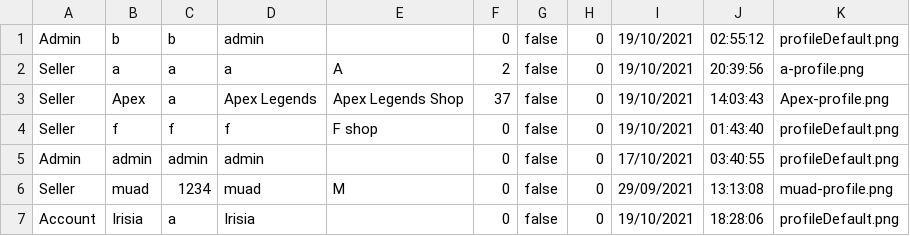
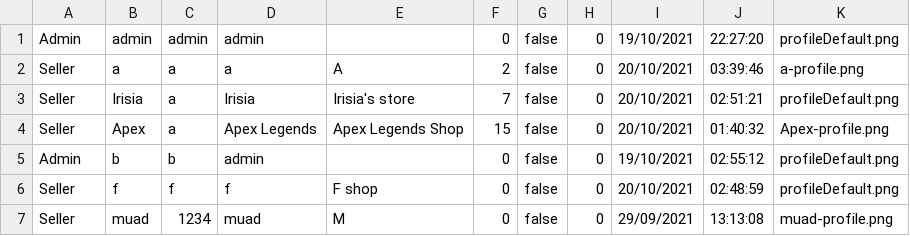
Before and after one commit to lrisia/BONK-Shop, a CSV file: data/userData.csv, drawn as a sheet.

```diff
--- a/data/userData.csv
+++ b/data/userData.csv
@@ -1,7 +1,7 @@
+Admin,admin,admin,admin,,0,false,0,19/10/2021,22:27:20,profileDefault.png
+Seller,a,a,a,A,2,false,0,20/10/2021,03:39:46,a-profile.png
+Seller,Irisia,a,Irisia,Irisia's store,7,false,0,20/10/2021,02:51:21,profileDefault.png
+Seller,Apex,a,Apex Legends,Apex Legends Shop,15,false,0,20/10/2021,01:40:32,Apex-profile.png
 Admin,b,b,admin,,0,false,0,19/10/2021,02:55:12,profileDefault.png
-Seller,a,a,a,A,2,false,0,19/10/2021,20:39:56,a-profile.png
-Seller,Apex,a,Apex Legends,Apex Legends Shop,37,false,0,19/10/2021,14:03:43,Apex-profile.png
-Seller,f,f,f,F shop,0,false,0,19/10/2021,01:43:40,profileDefault.png
-Admin,admin,admin,admin,,0,false,0,17/10/2021,03:40:55,profileDefault.png
+Seller,f,f,f,F shop,0,false,0,20/10/2021,02:48:59,profileDefault.png
 Seller,muad,1234,muad,M,0,false,0,29/09/2021,13:13:08,muad-profile.png
-Account,Irisia,a,Irisia,,0,false,0,19/10/2021,18:28:06,profileDefault.png
```
Also changed, not shown: data/orderData.csv, data/productData.csv, 20 other files.
